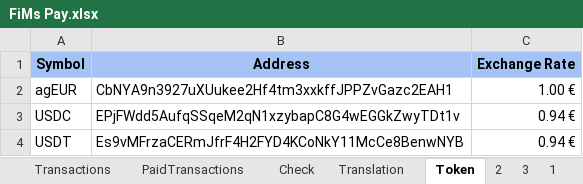
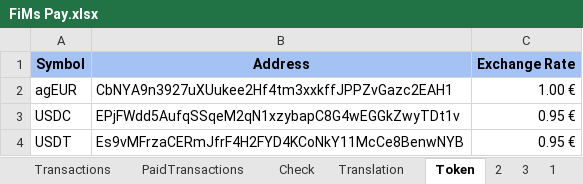
Before and after one commit to flodef/FiMs, an Excel workbook: Data/FiMs Pay.xlsx, sheet Token, drawn as a sheet; values as stored, in another font and other column widths than the file's, no borders; charts and pictures not drawn; the diff names each change by its address in the sheet, - before the commit and + after, or states it on an @@ line.

```diff
--- a/Data/FiMs Pay.xlsx (sheet Token)
+++ b/Data/FiMs Pay.xlsx (sheet Token)
-C3:C4 (Exchange Rate): 0.94 €
+C3:C4 (Exchange Rate): 0.95 €
```
Also changed, not shown: sheet Translation, sheet 2, sheet 3, sheet 1, formulas that keep their value, 2 other files.
